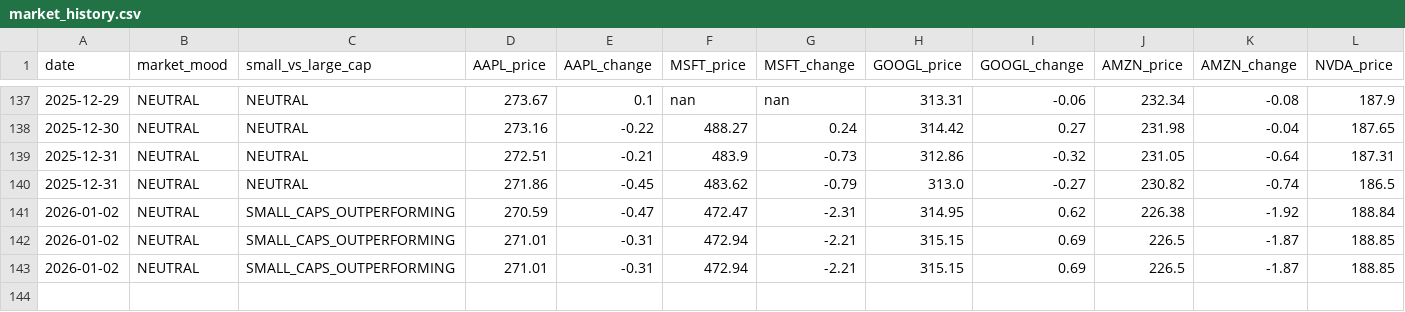
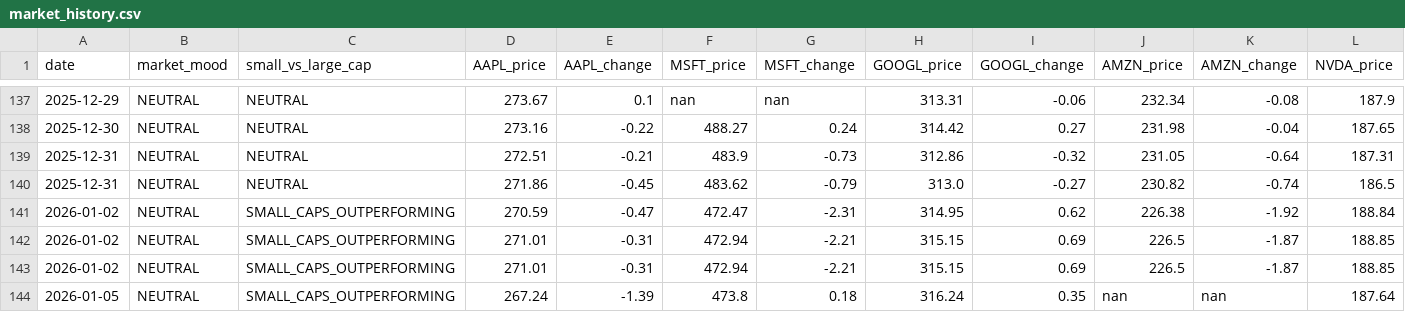
Before and after one commit to jfvitali-stack/microcap-adapted, a CSV file: data/market_history.csv, drawn as a sheet; only a part is shown, gaps mark what is left out; rows hold the shown columns only; the diff names each change by its address in the sheet, - before the commit and + after, or states it on an @@ line.

```diff
--- a/data/market_history.csv
+++ b/data/market_history.csv
+row 144: 2026-01-05 | NEUTRAL | SMALL_CAPS_OUTPERFORMING | 267.24 | -1.39 | 473.8 | 0.18 | 316.24 | 0.35 | nan | nan | 187.64
```
Also changed, not shown: 1 other file.
